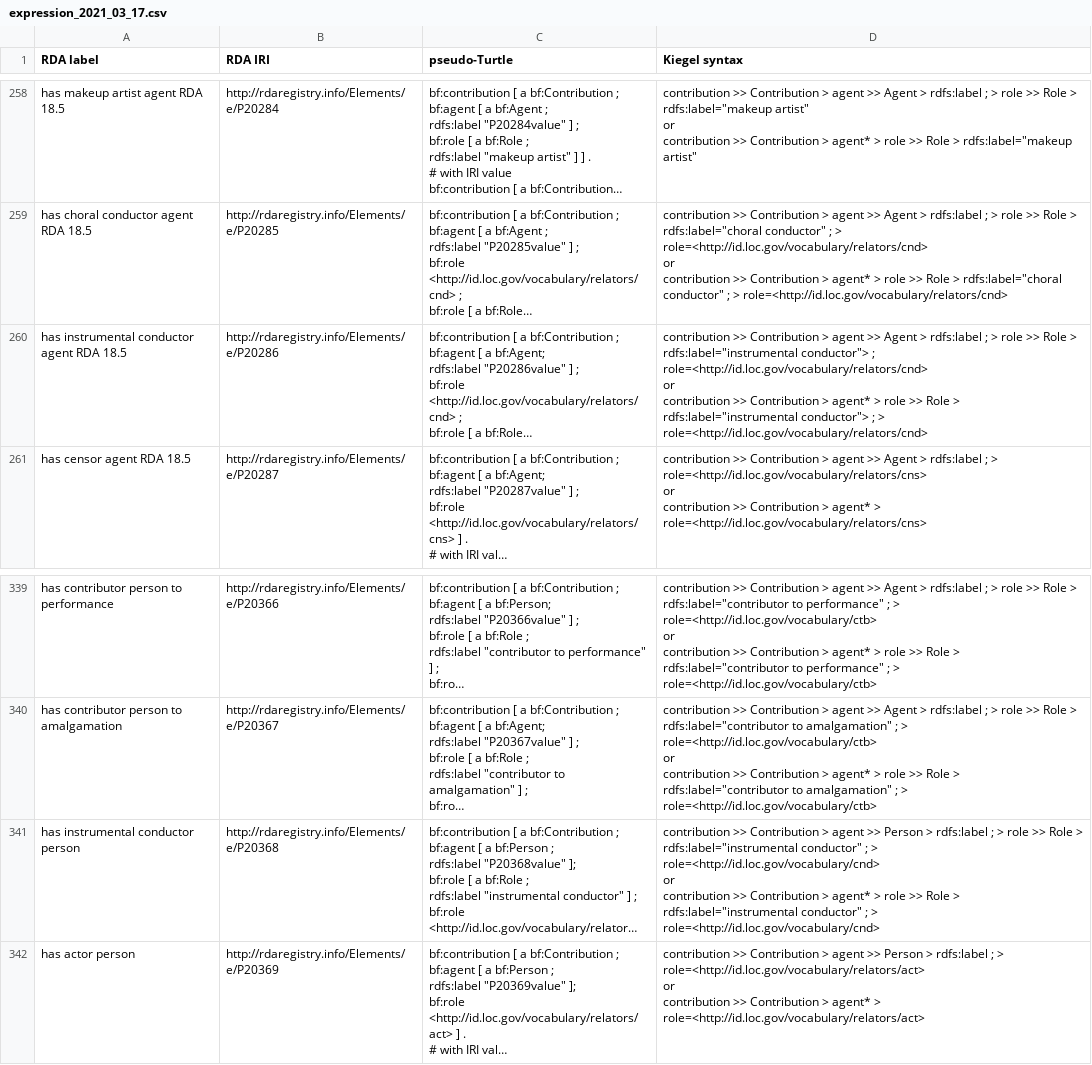
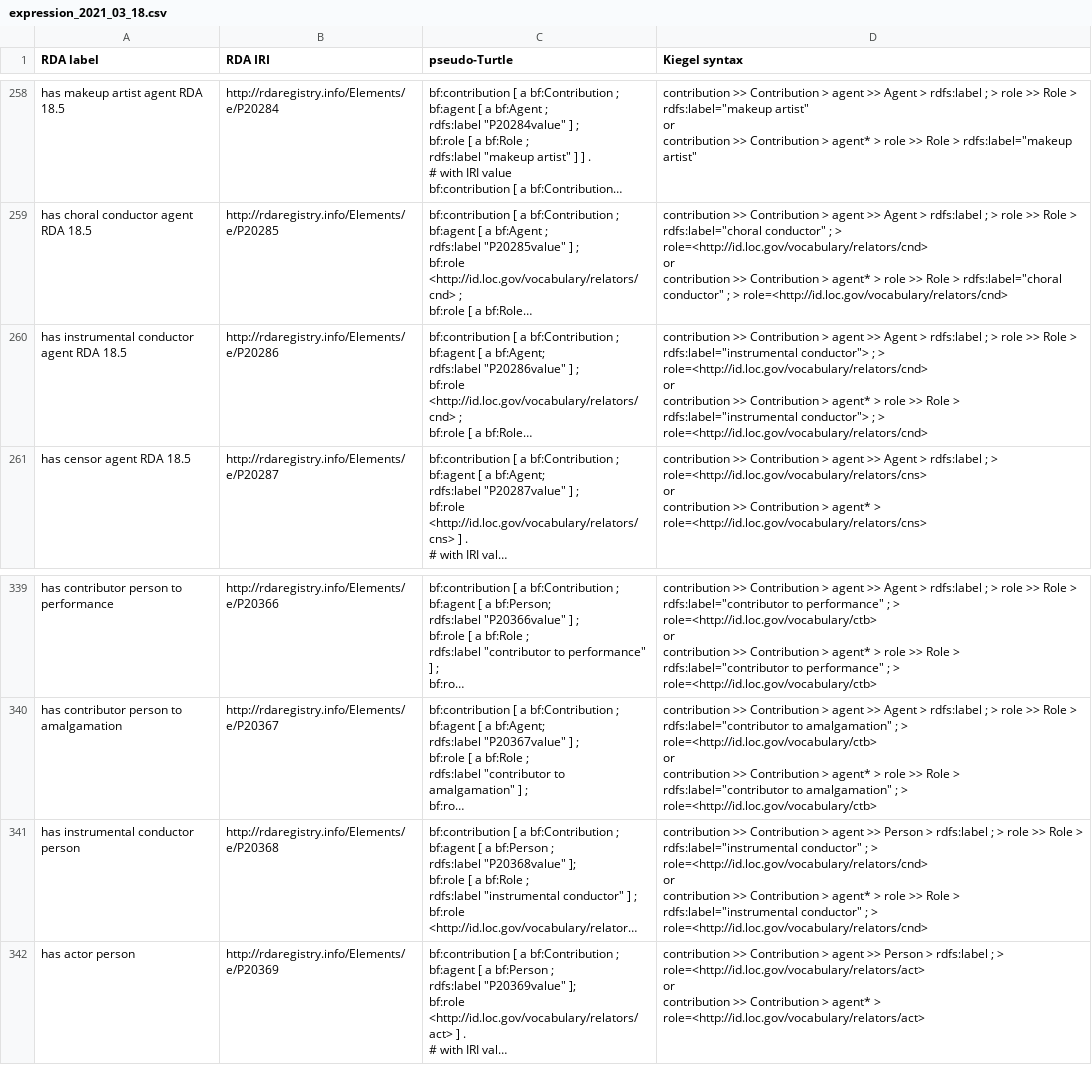
Before and after one commit to uwlib-cams/rml, a CSV file: generateRML/csv_dir/expression_2021_03_18.csv (was generateRML/csv_dir/expression_2021_03_17.csv), drawn as a sheet; only a part is shown, gaps mark what is left out; long unchanged cells end in …; ↵ is a line break in a cell; the diff names each change by its address in the sheet, - before the commit and + after, or states it on an @@ line.

Commit message:
Update CSV

```diff
--- a/generateRML/csv_dir/expression_2021_03_17.csv
+++ b/generateRML/csv_dir/expression_2021_03_18.csv
-D260 (Kiegel syntax): …conductor"> ; role=<http://id.loc.gov/vocabulary/relators/cnd> ↵ or…
+D260 (Kiegel syntax): …conductor"> ; > role=<http://id.loc.gov/vocabulary/relators/cnd> ↵ or…
-D341 (Kiegel syntax): …; > role=<http://id.loc.gov/vocabulary/cnd> ↵ or ↵ contribution >> Contribution > agent* > role >> Role > rdfs:label="instrumental conductor" ; > role=<http://id.loc.gov/vocabulary/cnd>
+D341 (Kiegel syntax): …; > role=<http://id.loc.gov/vocabulary/relators/cnd> ↵ or ↵ contribution >> Contribution > agent* > role >> Role > rdfs:label="instrumental conductor" ; > role=<http://id.loc.gov/vocabulary/relators/cnd>
```
